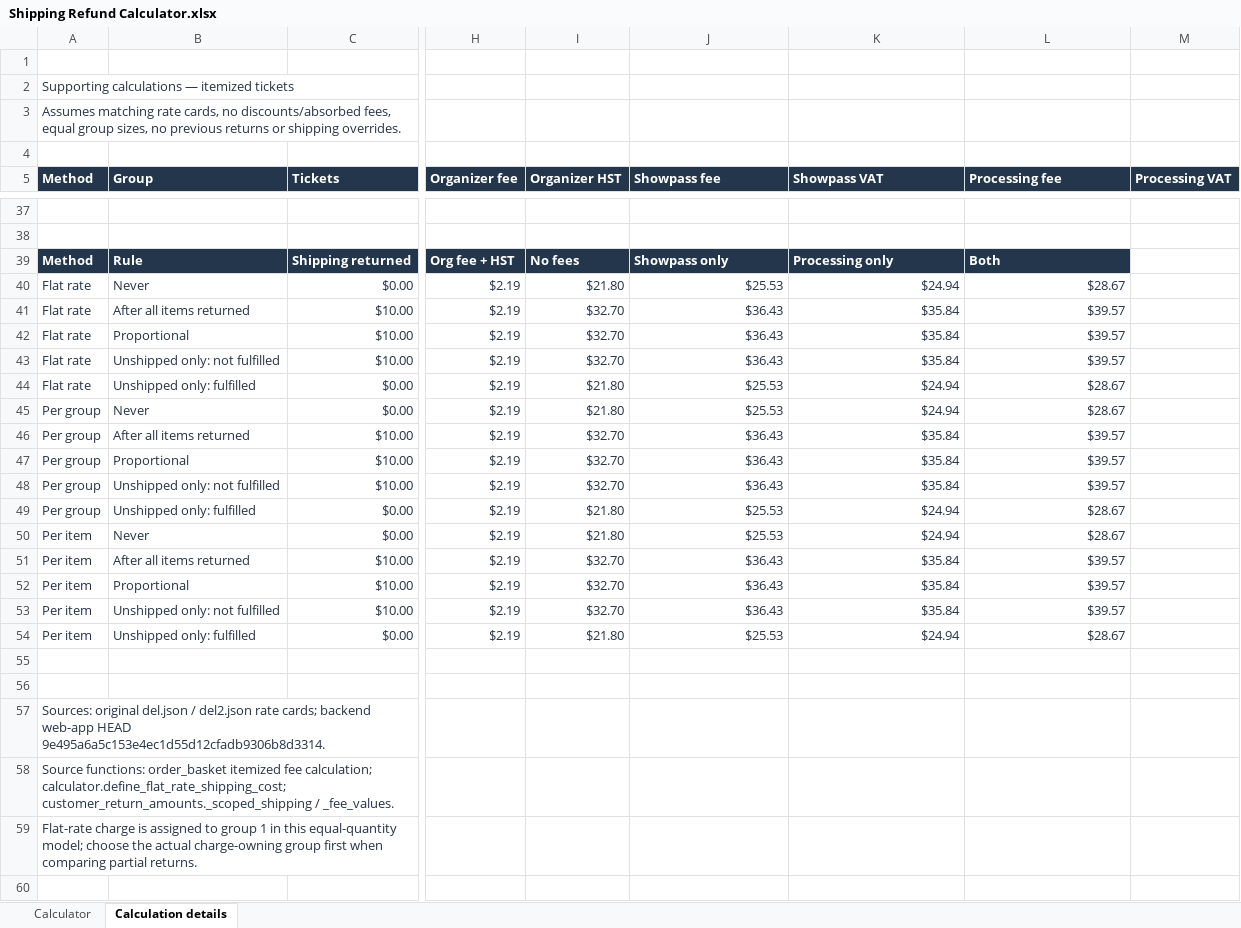
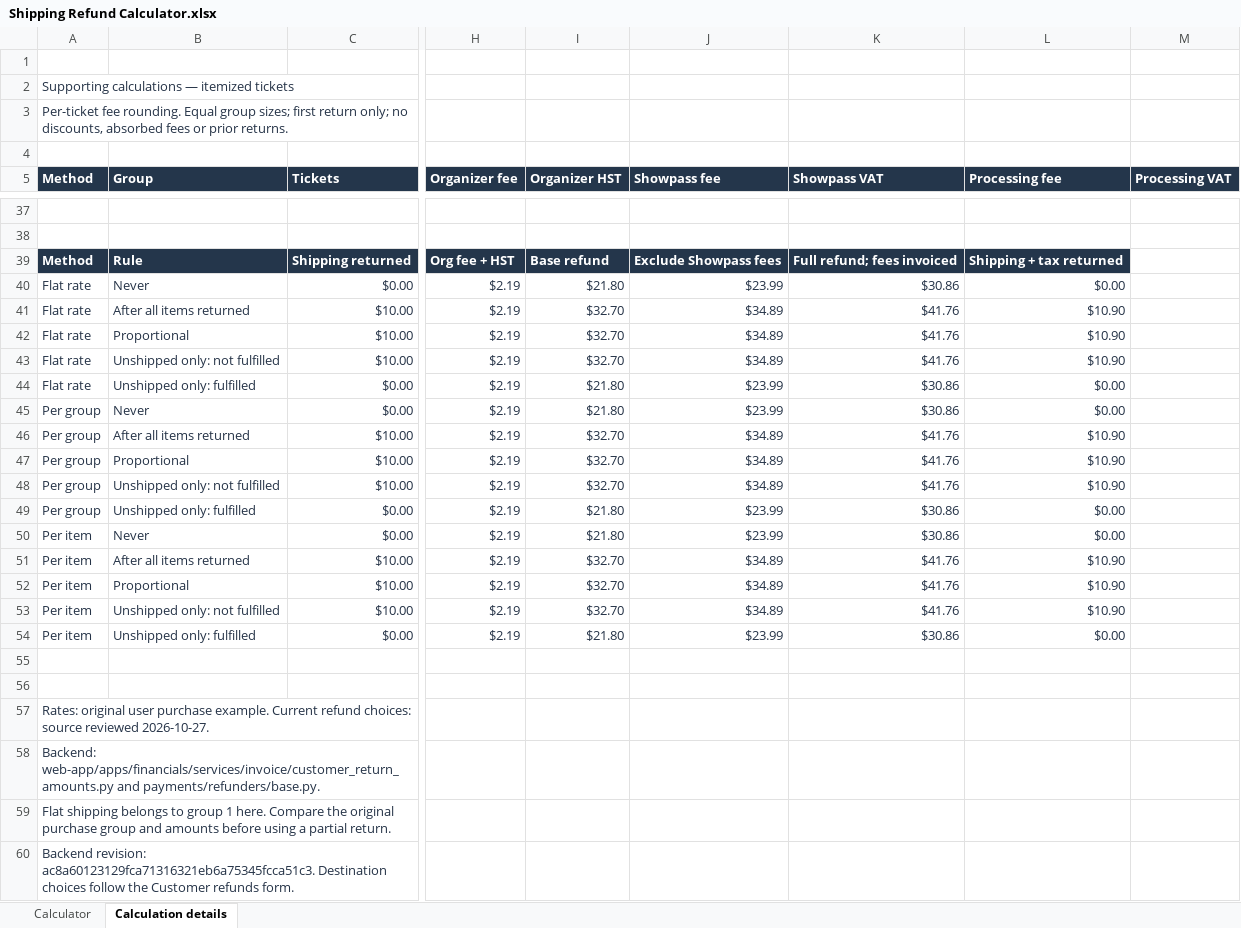
Before and after one commit to chvaldez1/Showpass-QA-Vault, an Excel workbook: outputs/refund-shipping-2026-10-13/Shipping Refund Calculator.xlsx, sheet Calculation details, drawn as a sheet; only a part is shown, gaps mark what is left out; values as stored, in another font and other column widths than the file's, no borders; rows hold the shown columns only; the diff names each change by its address in the sheet, - before the commit and + after, or states it on an @@ line.

```diff
--- a/outputs/refund-shipping-2026-10-13/Shipping Refund Calculator.xlsx (sheet Calculation details)
+++ b/outputs/refund-shipping-2026-10-13/Shipping Refund Calculator.xlsx (sheet Calculation details)
-A3 (Method): Assumes matching rate cards, no discounts/absorbed fees, equal group sizes, no previous returns or shipping overrides.
+A3 (Method): Per-ticket fee rounding. Equal group sizes; first return only; no discounts, absorbed fees or prior returns.
-I39 (Organizer HST): No fees
+I39 (Organizer HST): Base refund
-J39 (Showpass fee): Showpass only
+J39 (Showpass fee): Exclude Showpass fees
-K39 (Showpass VAT): Processing only
+K39 (Showpass VAT): Full refund; fees invoiced
-L39 (Processing fee): Both
+L39 (Processing fee): Shipping + tax returned
-J40 (Showpass fee): $25.53
+J40 (Showpass fee): $23.99
-K40 (Showpass VAT): $24.94
+K40 (Showpass VAT): $30.86
-L40 (Processing fee): $28.67
+L40 (Processing fee): $0.00
-J41:J43 (Showpass fee): $36.43
+J41:J43 (Showpass fee): $34.89
-K41:K43 (Showpass VAT): $35.84
+K41:K43 (Showpass VAT): $41.76
-L41:L43 (Processing fee): $39.57
+L41:L43 (Processing fee): $10.90
-J44:J45 (Showpass fee): $25.53
+J44:J45 (Showpass fee): $23.99
-K44:K45 (Showpass VAT): $24.94
+K44:K45 (Showpass VAT): $30.86
-L44:L45 (Processing fee): $28.67
+L44:L45 (Processing fee): $0.00
-J46:J48 (Showpass fee): $36.43
+J46:J48 (Showpass fee): $34.89
-K46:K48 (Showpass VAT): $35.84
+K46:K48 (Showpass VAT): $41.76
-L46:L48 (Processing fee): $39.57
+L46:L48 (Processing fee): $10.90
-J49:J50 (Showpass fee): $25.53
+J49:J50 (Showpass fee): $23.99
-K49:K50 (Showpass VAT): $24.94
+K49:K50 (Showpass VAT): $30.86
-L49:L50 (Processing fee): $28.67
+L49:L50 (Processing fee): $0.00
-J51:J53 (Showpass fee): $36.43
+J51:J53 (Showpass fee): $34.89
-K51:K53 (Showpass VAT): $35.84
+K51:K53 (Showpass VAT): $41.76
-L51:L53 (Processing fee): $39.57
+L51:L53 (Processing fee): $10.90
-J54 (Showpass fee): $25.53
+J54 (Showpass fee): $23.99
-K54 (Showpass VAT): $24.94
+K54 (Showpass VAT): $30.86
-L54 (Processing fee): $28.67
+L54 (Processing fee): $0.00
-A57 (Method): Sources: original del.json / del2.json rate cards; backend web-app HEAD 9e495a6a5c153e4ec1d55d12cfadb9306b8d3314.
+A57 (Method): Rates: original user purchase example. Current refund choices: source reviewed 2026-10-27.
-A58 (Method): Source functions: order_basket itemized fee calculation; calculator.define_flat_rate_shipping_cost; customer_return_amounts._scoped_shipping / _fee_values.
+A58 (Method): Backend: web-app/apps/financials/services/invoice/customer_return_amounts.py and payments/refunders/base.py.
-A59 (Method): Flat-rate charge is assigned to group 1 in this equal-quantity model; choose the actual charge-owning group first when comparing partial returns.
+A59 (Method): Flat shipping belongs to group 1 here. Compare the original purchase group and amounts before using a partial return.
+row 60: Backend revision: ac8a60123129fca71316321eb6a75345fcca51c3. Destination choices follow the Customer refunds form.
```
Also changed, not shown: sheet Calculator, outputs/refund-shipping-2026-10-13/Independent Refund Calculator.xlsx, 23 other files.
